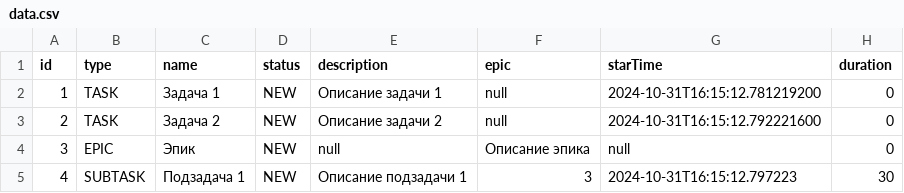
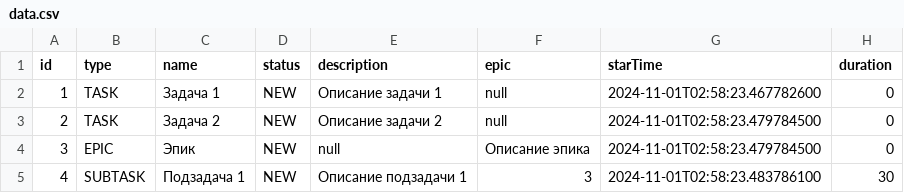
Before and after one commit to han0v/java-kanban, a CSV file: data.csv, drawn as a sheet.

```diff
--- a/data.csv
+++ b/data.csv
@@ -1,5 +1,5 @@
 id,type,name,status,description,epic, starTime, duration
-1,TASK,Задача 1,NEW,Описание задачи 1,null,2024-10-31T16:15:12.781219200,0,
-2,TASK,Задача 2,NEW,Описание задачи 2,null,2024-10-31T16:15:12.792221600,0,
-3,EPIC,Эпик,NEW,null,Описание эпика,null,0,
-4,SUBTASK,Подзадача 1,NEW,Описание подзадачи 1,3,2024-10-31T16:15:12.797223,30
+1,TASK,Задача 1,NEW,Описание задачи 1,null,2024-11-01T02:58:23.467782600,0,
+2,TASK,Задача 2,NEW,Описание задачи 2,null,2024-11-01T02:58:23.479784500,0,
+3,EPIC,Эпик,NEW,null,Описание эпика,2024-11-01T02:58:23.479784500,0,
+4,SUBTASK,Подзадача 1,NEW,Описание подзадачи 1,3,2024-11-01T02:58:23.483786100,30
```
Also changed, not shown: 6 other files.
